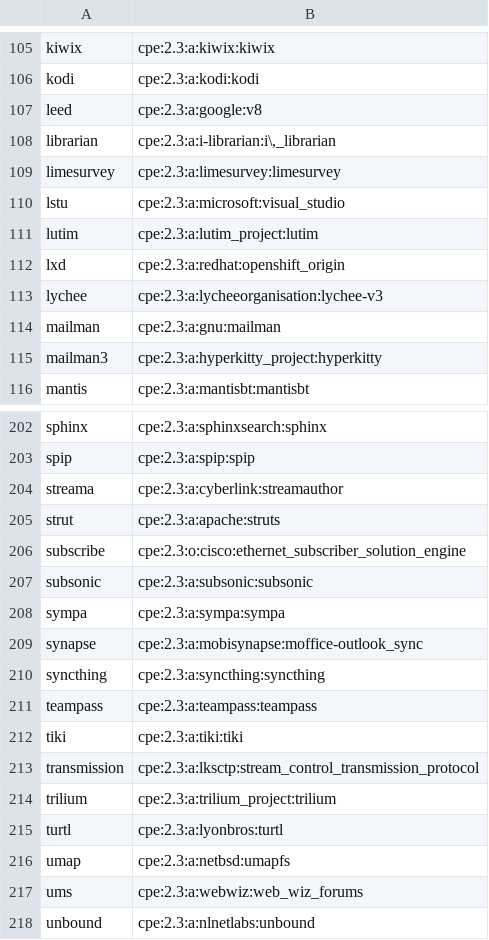
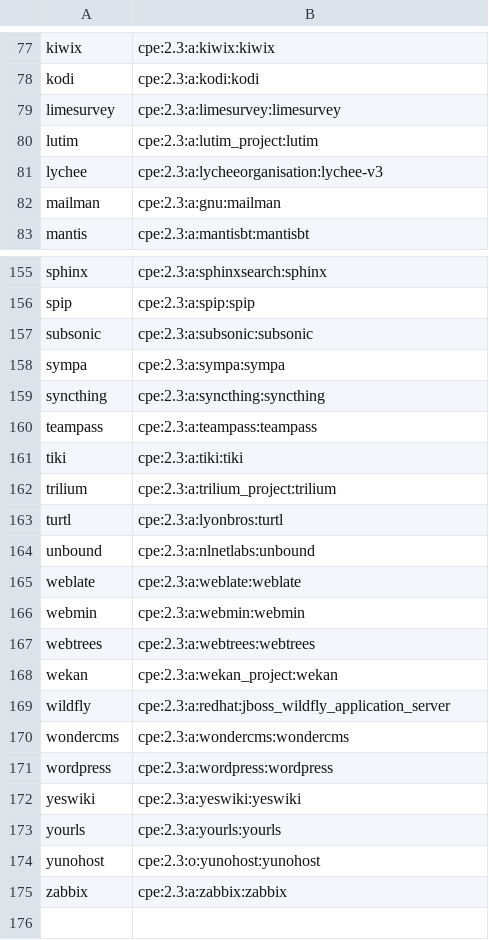
Before and after one commit to ketsapiwiq/ynh-scan, a CSV file: cpe.csv, drawn as a sheet; only a part is shown, gaps mark what is left out; the shorter side is filled out with more unchanged rows; the diff covers the shown part only; the diff names each change by its address in the sheet, - before the commit and + after, or states it on an @@ line.

```diff
--- a/cpe.csv
+++ b/cpe.csv
-row 107: leed | cpe:2.3:a:google:v8
-row 108: librarian | cpe:2.3:a:i-librarian:i\,_librarian
-row 110: lstu | cpe:2.3:a:microsoft:visual_studio
-row 112: lxd | cpe:2.3:a:redhat:openshift_origin
-row 115: mailman3 | cpe:2.3:a:hyperkitty_project:hyperkitty
-row 204: streama | cpe:2.3:a:cyberlink:streamauthor
-row 205: strut | cpe:2.3:a:apache:struts
-row 206: subscribe | cpe:2.3:o:cisco:ethernet_subscriber_solution_engine
-row 209: synapse | cpe:2.3:a:mobisynapse:moffice-outlook_sync
-row 213: transmission | cpe:2.3:a:lksctp:stream_control_transmission_protocol
-row 216: umap | cpe:2.3:a:netbsd:umapfs
-row 217: ums | cpe:2.3:a:webwiz:web_wiz_forums
```
Also changed, not shown: 43 removed rows elsewhere in this file.
